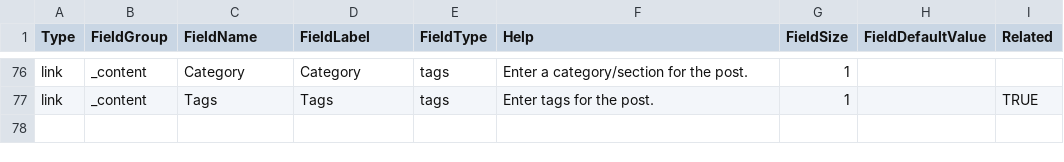
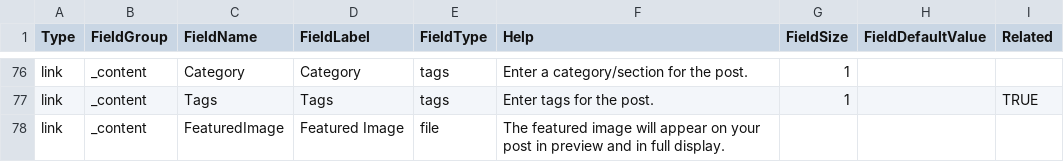
Before and after one commit to chrislynch/engine4, a CSV file: _custom/_default/config/types.csv, drawn as a sheet; only a part is shown, gaps mark what is left out; the diff names each change by its address in the sheet, - before the commit and + after, or states it on an @@ line.

```diff
--- a/_custom/_default/config/types.csv
+++ b/_custom/_default/config/types.csv
+row 78: link | _content | FeaturedImage | Featured Image | file | The featured image will appear on your post in preview and in full display.
```
Also changed, not shown: 3 other files.
